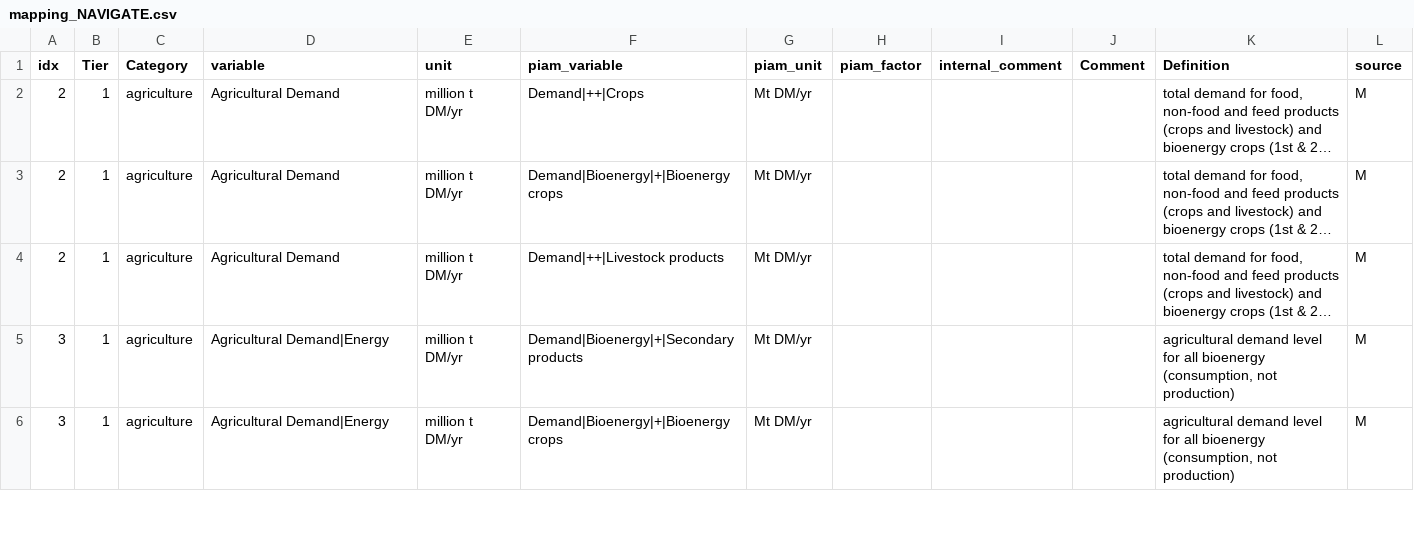
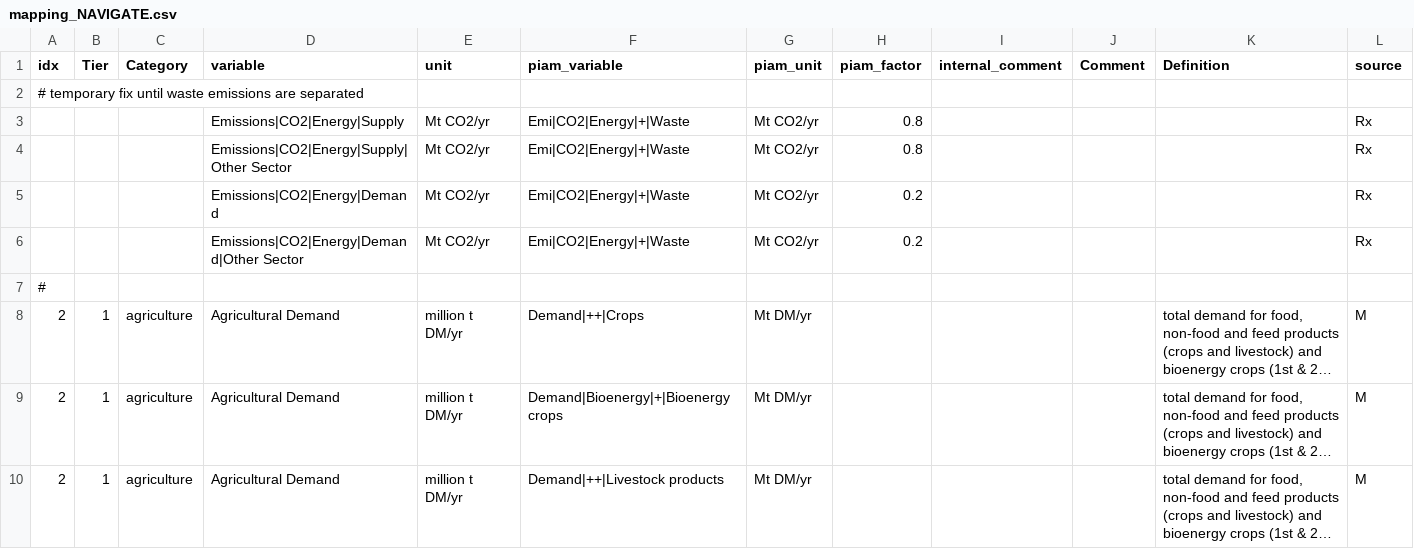
Before and after one commit to tonnrueter/piamInterfaces, a CSV file: inst/mappings/mapping_NAVIGATE.csv, drawn as a sheet; only a part is shown; the shorter side is filled out with more unchanged rows; long unchanged cells end in …; the diff names each change by its address in the sheet, - before the commit and + after, or states it on an @@ line.

Commit message:
add temporary Emi|CO2|Waste fix to NAVIGATE

```diff
--- a/inst/mappings/mapping_NAVIGATE.csv
+++ b/inst/mappings/mapping_NAVIGATE.csv
+row 2: # temporary fix until waste emissions are separated
+row 3:  |  |  | Emissions|CO2|Energy|Supply | Mt CO2/yr | Emi|CO2|Energy|+|Waste | Mt CO2/yr | 0.8 |  |  |  | Rx
+row 4:  |  |  | Emissions|CO2|Energy|Supply|Other Sector | Mt CO2/yr | Emi|CO2|Energy|+|Waste | Mt CO2/yr | 0.8 |  |  |  | Rx
+row 5:  |  |  | Emissions|CO2|Energy|Demand | Mt CO2/yr | Emi|CO2|Energy|+|Waste | Mt CO2/yr | 0.2 |  |  |  | Rx
+row 6:  |  |  | Emissions|CO2|Energy|Demand|Other Sector | Mt CO2/yr | Emi|CO2|Energy|+|Waste | Mt CO2/yr | 0.2 |  |  |  | Rx
+row 7: #
```
Also changed, not shown: 4 other files.
